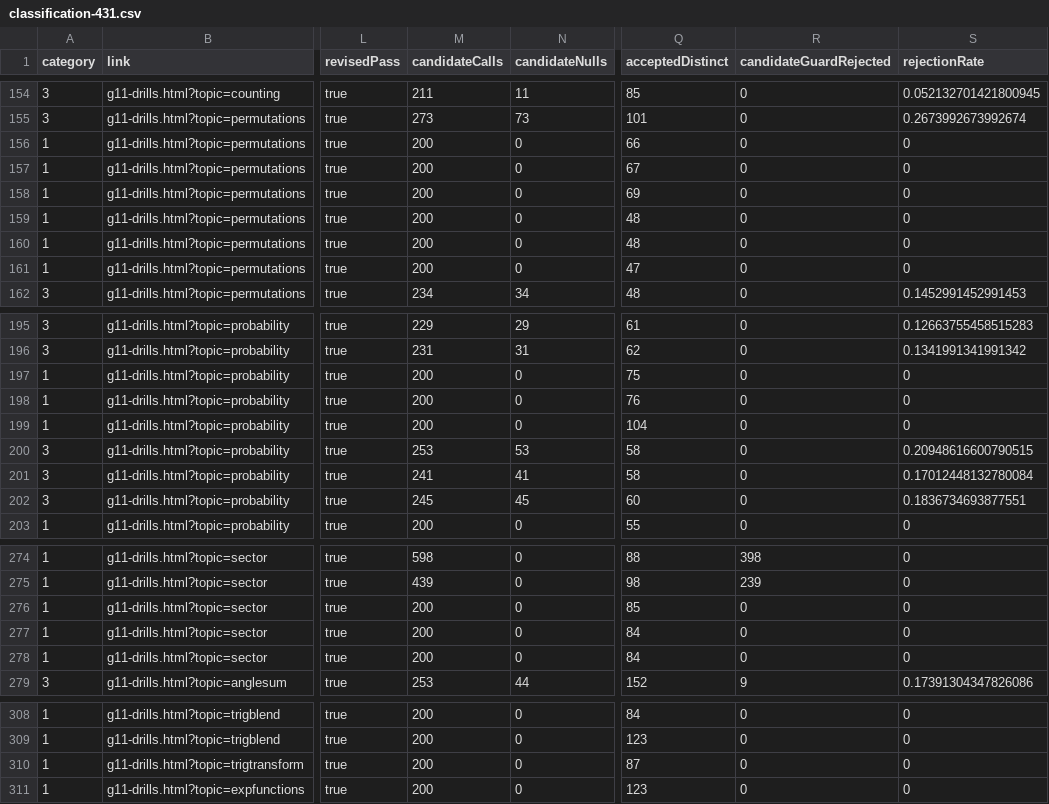
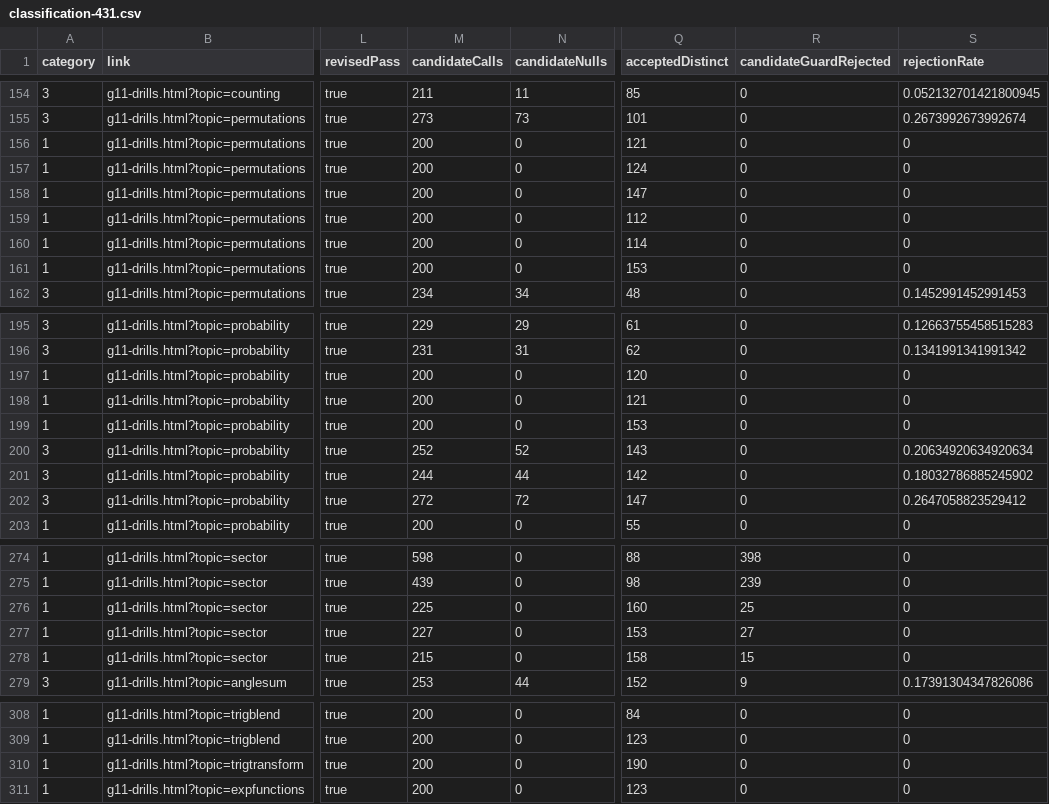
Before and after one commit to YenYu-bot/bhcs-web, a CSV file: docs/p2-math-validation/classification-431.csv, drawn as a sheet; only a part is shown, gaps mark what is left out; the diff covers the shown part only; the diff names each change by its address in the sheet, - before the commit and + after, or states it on an @@ line.

```diff
--- a/docs/p2-math-validation/classification-431.csv
+++ b/docs/p2-math-validation/classification-431.csv
-Q156 (acceptedDistinct): 66
+Q156 (acceptedDistinct): 121
-Q157 (acceptedDistinct): 67
+Q157 (acceptedDistinct): 124
-Q158 (acceptedDistinct): 69
+Q158 (acceptedDistinct): 147
-Q159 (acceptedDistinct): 48
+Q159 (acceptedDistinct): 112
-Q160 (acceptedDistinct): 48
+Q160 (acceptedDistinct): 114
-Q161 (acceptedDistinct): 47
+Q161 (acceptedDistinct): 153
-Q197 (acceptedDistinct): 75
+Q197 (acceptedDistinct): 120
-Q198 (acceptedDistinct): 76
+Q198 (acceptedDistinct): 121
-Q199 (acceptedDistinct): 104
+Q199 (acceptedDistinct): 153
-M200 (candidateCalls): 253
+M200 (candidateCalls): 252
-N200 (candidateNulls): 53
+N200 (candidateNulls): 52
-Q200 (acceptedDistinct): 58
+Q200 (acceptedDistinct): 143
-S200 (rejectionRate): 0.20948616600790515
+S200 (rejectionRate): 0.20634920634920634
-M201 (candidateCalls): 241
+M201 (candidateCalls): 244
-N201 (candidateNulls): 41
+N201 (candidateNulls): 44
-Q201 (acceptedDistinct): 58
+Q201 (acceptedDistinct): 142
-S201 (rejectionRate): 0.17012448132780084
+S201 (rejectionRate): 0.18032786885245902
-M202 (candidateCalls): 245
+M202 (candidateCalls): 272
-N202 (candidateNulls): 45
+N202 (candidateNulls): 72
-Q202 (acceptedDistinct): 60
+Q202 (acceptedDistinct): 147
-S202 (rejectionRate): 0.1836734693877551
+S202 (rejectionRate): 0.2647058823529412
-M276 (candidateCalls): 200
+M276 (candidateCalls): 225
-Q276 (acceptedDistinct): 85
+Q276 (acceptedDistinct): 160
-R276 (candidateGuardRejected): 0
+R276 (candidateGuardRejected): 25
-M277 (candidateCalls): 200
+M277 (candidateCalls): 227
-Q277 (acceptedDistinct): 84
+Q277 (acceptedDistinct): 153
-R277 (candidateGuardRejected): 0
+R277 (candidateGuardRejected): 27
-M278 (candidateCalls): 200
+M278 (candidateCalls): 215
-Q278 (acceptedDistinct): 84
+Q278 (acceptedDistinct): 158
-R278 (candidateGuardRejected): 0
+R278 (candidateGuardRejected): 15
-Q310 (acceptedDistinct): 87
+Q310 (acceptedDistinct): 190
```
Also changed, not shown: 3 edited cells elsewhere in this file, math-validation-artifacts/classification-431.csv, 11 other files.
